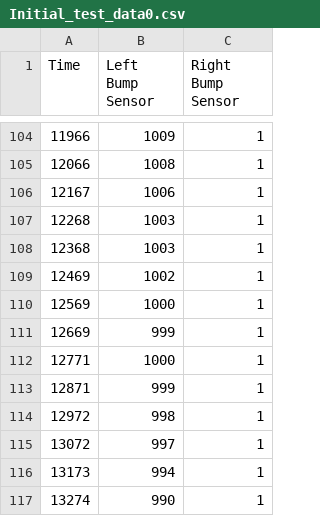
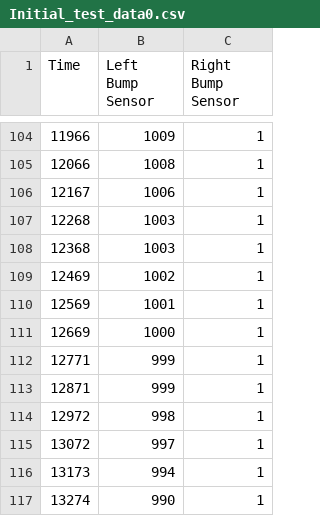
Before and after one commit to JiajunGuo1027/3Pi-Leader-Follower-Project, a CSV file: data/Initial_test_data0.csv, drawn as a sheet; only a part is shown, gaps mark what is left out.

```diff
--- a/data/Initial_test_data0.csv
+++ b/data/Initial_test_data0.csv
@@ -109,5 +109,5 @@ Time,Left Bump Sensor,Right Bump Sensor
 12469,1002,1
-12569,1000,1
-12669,999,1
-12771,1000,1
+12569,1001,1
+12669,1000,1
+12771,999,1
 12871,999,1
```
